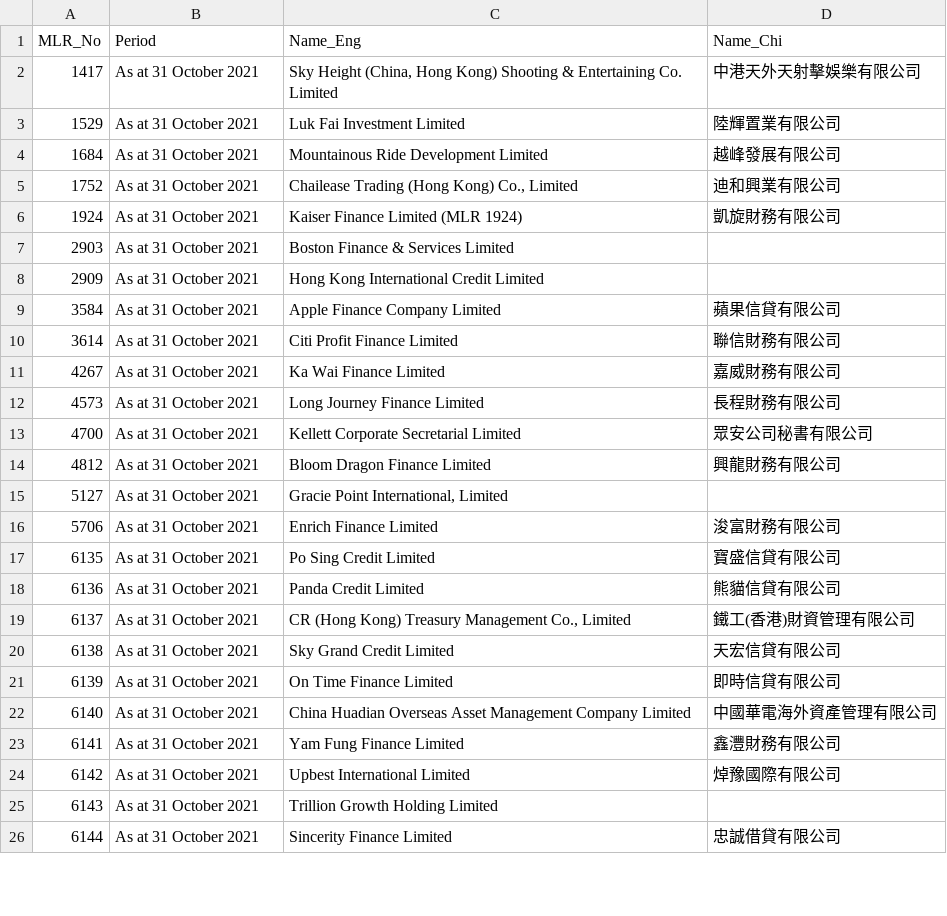
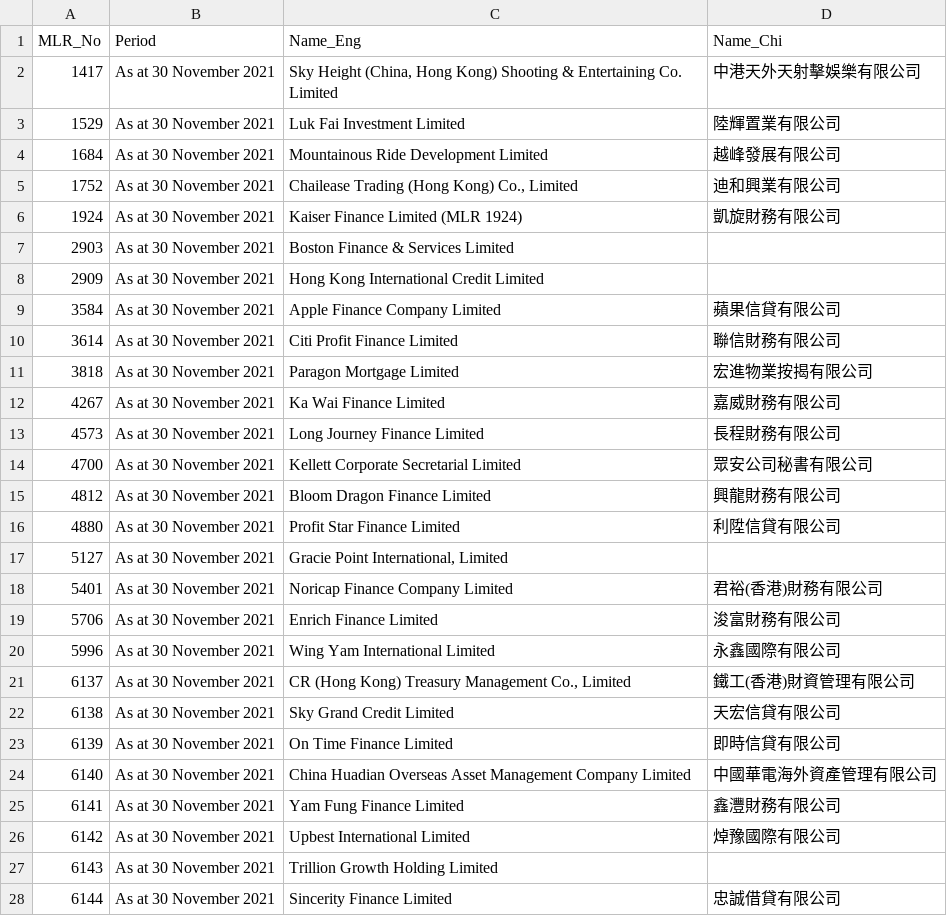
Before and after one commit to gfrmin/crhkextracsvs, a CSV file: ml_list1.csv, drawn as a sheet; only a part is shown; the diff covers the shown part only.

```diff
--- a/ml_list1.csv
+++ b/ml_list1.csv
@@ -1,26 +1,28 @@
 MLR_No,Period,Name_Eng,Name_Chi
-1417,As at 31 October 2021,"Sky Height (China, Hong Kong) Shooting & Entertaining Co. Limited",中港天外天射擊娛樂有限公司
-1529,As at 31 October 2021,Luk Fai Investment Limited,陸輝置業有限公司
-1684,As at 31 October 2021,Mountainous Ride Development Limited,越峰發展有限公司
-1752,As at 31 October 2021,"Chailease Trading (Hong Kong) Co., Limited",迪和興業有限公司
-1924,As at 31 October 2021,Kaiser Finance Limited (MLR 1924),凱旋財務有限公司
-2903,As at 31 October 2021,Boston Finance & Services Limited,
-2909,As at 31 October 2021,Hong Kong International Credit Limited,
-3584,As at 31 October 2021,Apple Finance Company Limited,蘋果信貸有限公司
-3614,As at 31 October 2021,Citi Profit Finance Limited,聯信財務有限公司
-4267,As at 31 October 2021,Ka Wai Finance Limited,嘉威財務有限公司
-4573,As at 31 October 2021,Long Journey Finance Limited,長程財務有限公司
-4700,As at 31 October 2021,Kellett Corporate Secretarial Limited,眾安公司秘書有限公司
-4812,As at 31 October 2021,Bloom Dragon Finance Limited,興龍財務有限公司
-5127,As at 31 October 2021,"Gracie Point International, Limited",
-5706,As at 31 October 2021,Enrich Finance Limited,浚富財務有限公司
-6135,As at 31 October 2021,Po Sing Credit Limited,寶盛信貸有限公司
-6136,As at 31 October 2021,Panda Credit Limited,熊貓信貸有限公司
-6137,As at 31 October 2021,"CR (Hong Kong) Treasury Management Co., Limited",鐵工(香港)財資管理有限公司
-6138,As at 31 October 2021,Sky Grand Credit Limited,天宏信貸有限公司
-6139,As at 31 October 2021,On Time Finance Limited,即時信貸有限公司
-6140,As at 31 October 2021,China Huadian Overseas Asset Management Company Limited ,中國華電海外資產管理有限公司
-6141,As at 31 October 2021,Yam Fung Finance Limited,鑫灃財務有限公司
-6142,As at 31 October 2021,Upbest International Limited,焯豫國際有限公司
-6143,As at 31 October 2021,Trillion Growth Holding Limited,
-6144,As at 31 October 2021,Sincerity Finance Limited,忠誠借貸有限公司
+1417,As at 30 November 2021,"Sky Height (China, Hong Kong) Shooting & Entertaining Co. Limited",中港天外天射擊娛樂有限公司
+1529,As at 30 November 2021,Luk Fai Investment Limited,陸輝置業有限公司
+1684,As at 30 November 2021,Mountainous Ride Development Limited,越峰發展有限公司
+1752,As at 30 November 2021,"Chailease Trading (Hong Kong) Co., Limited",迪和興業有限公司
+1924,As at 30 November 2021,Kaiser Finance Limited (MLR 1924),凱旋財務有限公司
+2903,As at 30 November 2021,Boston Finance & Services Limited,
+2909,As at 30 November 2021,Hong Kong International Credit Limited,
+3584,As at 30 November 2021,Apple Finance Company Limited,蘋果信貸有限公司
+3614,As at 30 November 2021,Citi Profit Finance Limited,聯信財務有限公司
+3818,As at 30 November 2021,Paragon Mortgage Limited,宏進物業按揭有限公司
+4267,As at 30 November 2021,Ka Wai Finance Limited,嘉威財務有限公司
+4573,As at 30 November 2021,Long Journey Finance Limited,長程財務有限公司
+4700,As at 30 November 2021,Kellett Corporate Secretarial Limited,眾安公司秘書有限公司
+4812,As at 30 November 2021,Bloom Dragon Finance Limited,興龍財務有限公司
+4880,As at 30 November 2021,Profit Star Finance Limited,利陞信貸有限公司
+5127,As at 30 November 2021,"Gracie Point International, Limited",
+5401,As at 30 November 2021,Noricap Finance Company Limited,君裕(香港)財務有限公司
+5706,As at 30 November 2021,Enrich Finance Limited,浚富財務有限公司
+5996,As at 30 November 2021,Wing Yam International Limited,永鑫國際有限公司
+6137,As at 30 November 2021,"CR (Hong Kong) Treasury Management Co., Limited",鐵工(香港)財資管理有限公司
+6138,As at 30 November 2021,Sky Grand Credit Limited,天宏信貸有限公司
+6139,As at 30 November 2021,On Time Finance Limited,即時信貸有限公司
+6140,As at 30 November 2021,China Huadian Overseas Asset Management Company Limited ,中國華電海外資產管理有限公司
+6141,As at 30 November 2021,Yam Fung Finance Limited,鑫灃財務有限公司
+6142,As at 30 November 2021,Upbest International Limited,焯豫國際有限公司
+6143,As at 30 November 2021,Trillion Growth Holding Limited,
+6144,As at 30 November 2021,Sincerity Finance Limited,忠誠借貸有限公司
```
Also changed, not shown: 21 added rows, 4 removed rows and 41 edited cells elsewhere in this file, ml_licensees.csv, ml_list2.csv, 3 other files.
